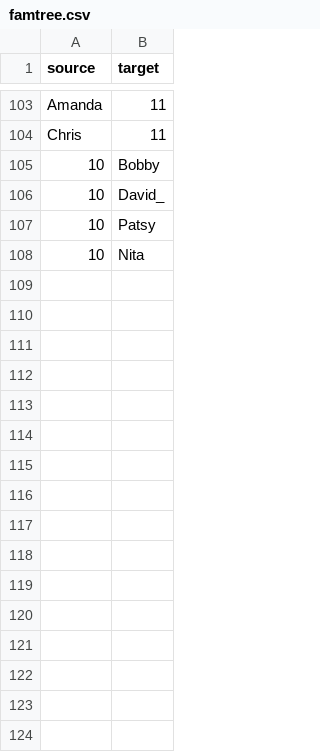
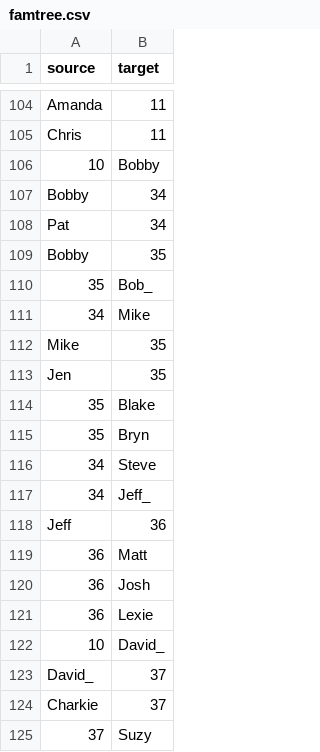
Before and after one commit to bhpayne/bhpayne.github.io, a CSV file: family_tree/famtree.csv, drawn as a sheet; only a part is shown, gaps mark what is left out; the shorter side is filled out with more unchanged rows; the diff covers the shown part only; the diff names each change by its address in the sheet, - before the commit and + after, or states it on an @@ line.

Commit message:
maybe done

```diff
--- a/family_tree/famtree.csv
+++ b/family_tree/famtree.csv
+row 107: Bobby | 34
+row 108: Pat | 34
+row 109: Bobby | 35
+row 110: 35 | Bob_
+row 111: 34 | Mike
+row 112: Mike | 35
+row 113: Jen | 35
+row 114: 35 | Blake
+row 115: 35 | Bryn
+row 116: 34 | Steve
+row 117: 34 | Jeff_
+row 118: Jeff | 36
+row 119: 36 | Matt
+row 120: 36 | Josh
+row 121: 36 | Lexie
+row 123: David_ | 37
+row 124: Charkie | 37
+row 125: 37 | Suzy
```
Also changed, not shown: 19 added rows, 1 moved row and 2 edited cells elsewhere in this file.
